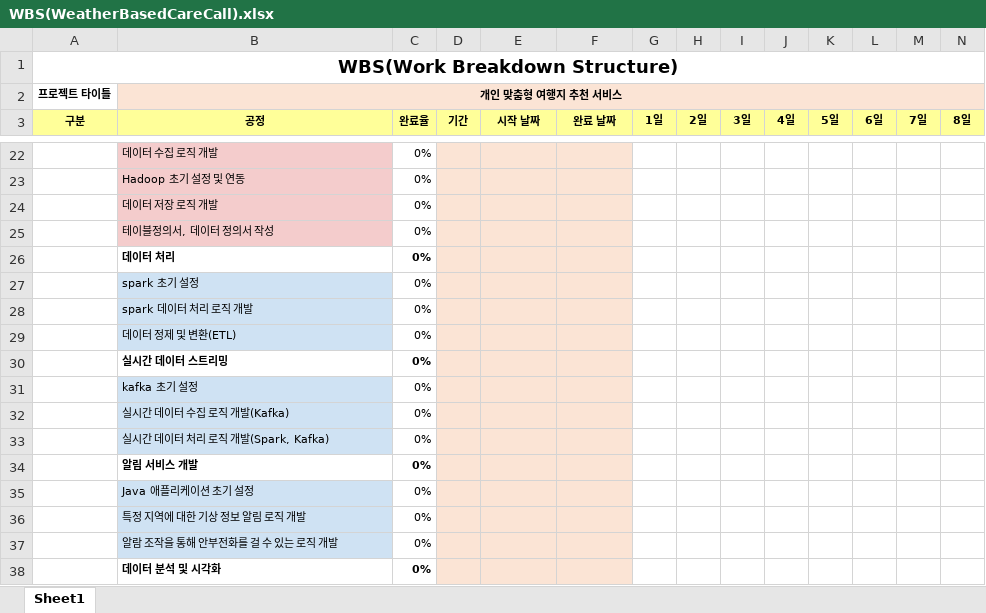
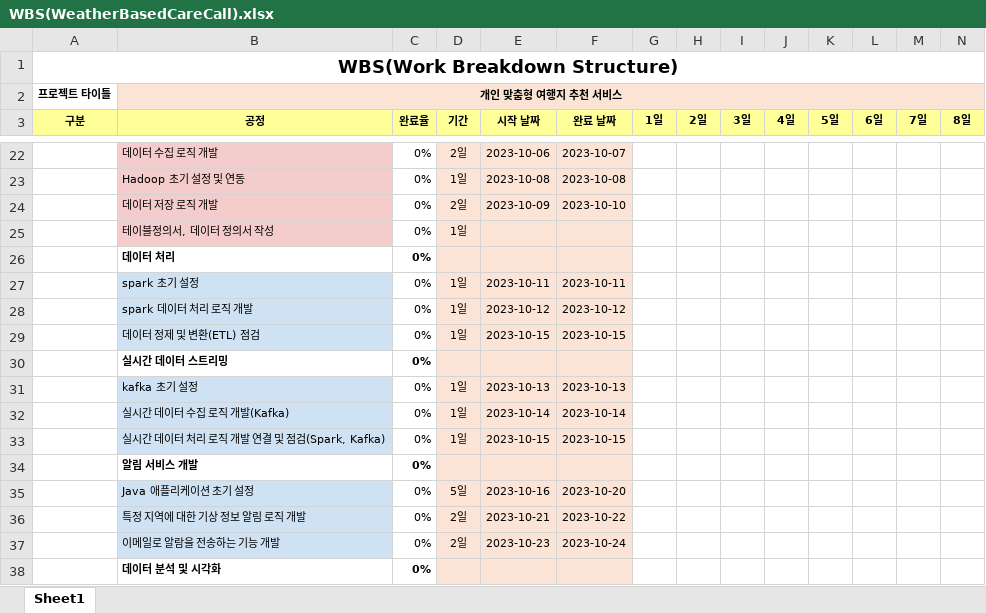
Before and after one commit to ChoiJeonSeok/WeatherBasedCareCall, an Excel workbook: WBS(WeatherBasedCareCall).xlsx, sheet Sheet1, drawn as a sheet; only a part is shown, gaps mark what is left out; values as stored, in another font and other column widths than the file's, no borders; removed rows and columns are numbered as before the commit, all else as after; rows hold the shown columns only; the diff covers the shown part only; the diff names each change by its address in the sheet, - before the commit and + after, or states it on an @@ line.

```diff
--- a/WBS(WeatherBasedCareCall).xlsx (sheet Sheet1)
+++ b/WBS(WeatherBasedCareCall).xlsx (sheet Sheet1)
-D22 (기간): (empty)
+D22 (기간): 2일
-E22 (시작 날짜): (empty)
+E22 (시작 날짜): 2023-10-06
-F22 (완료 날짜): (empty)
+F22 (완료 날짜): 2023-10-07
-D23 (기간): (empty)
+D23 (기간): 1일
-E23 (시작 날짜): (empty)
+E23 (시작 날짜): 2023-10-08
-F23 (완료 날짜): (empty)
+F23 (완료 날짜): 2023-10-08
-D24 (기간): (empty)
+D24 (기간): 2일
-E24 (시작 날짜): (empty)
+E24 (시작 날짜): 2023-10-09
-F24 (완료 날짜): (empty)
+F24 (완료 날짜): 2023-10-10
-D25 (기간): (empty)
+D25 (기간): 1일
-D27:D28 (기간): (empty)
+D27:D28 (기간): 1일
-E27 (시작 날짜): (empty)
+E27 (시작 날짜): 2023-10-11
-F27 (완료 날짜): (empty)
+F27 (완료 날짜): 2023-10-11
-E28 (시작 날짜): (empty)
+E28 (시작 날짜): 2023-10-12
-F28 (완료 날짜): (empty)
+F28 (완료 날짜): 2023-10-12
-row 29:  | 데이터 정제 및 변환(ETL) | 0%
+row 29:  | 데이터 정제 및 변환(ETL) 점검 | 0% | 1일 | 2023-10-15 | 2023-10-15
-D31:D32 (기간): (empty)
+D31:D32 (기간): 1일
-E31 (시작 날짜): (empty)
+E31 (시작 날짜): 2023-10-13
-F31 (완료 날짜): (empty)
+F31 (완료 날짜): 2023-10-13
-E32 (시작 날짜): (empty)
+E32 (시작 날짜): 2023-10-14
-F32 (완료 날짜): (empty)
+F32 (완료 날짜): 2023-10-14
-row 33:  | 실시간 데이터 처리 로직 개발(Spark, Kafka) | 0%
+row 33:  | 실시간 데이터 처리 로직 개발 연결 및 점검(Spark, Kafka) | 0% | 1일 | 2023-10-15 | 2023-10-15
-D35 (기간): (empty)
+D35 (기간): 5일
-E35 (시작 날짜): (empty)
+E35 (시작 날짜): 2023-10-16
-F35 (완료 날짜): (empty)
+F35 (완료 날짜): 2023-10-20
-D36 (기간): (empty)
+D36 (기간): 2일
-E36 (시작 날짜): (empty)
+E36 (시작 날짜): 2023-10-21
-F36 (완료 날짜): (empty)
+F36 (완료 날짜): 2023-10-22
-row 37:  | 알람 조작을 통해 안부전화를 걸 수 있는 로직 개발 | 0%
+row 37:  | 이메일로 알람을 전송하는 기능 개발 | 0% | 2일 | 2023-10-23 | 2023-10-24
```
Also changed, not shown: 50 edited cells elsewhere in this sheet.
